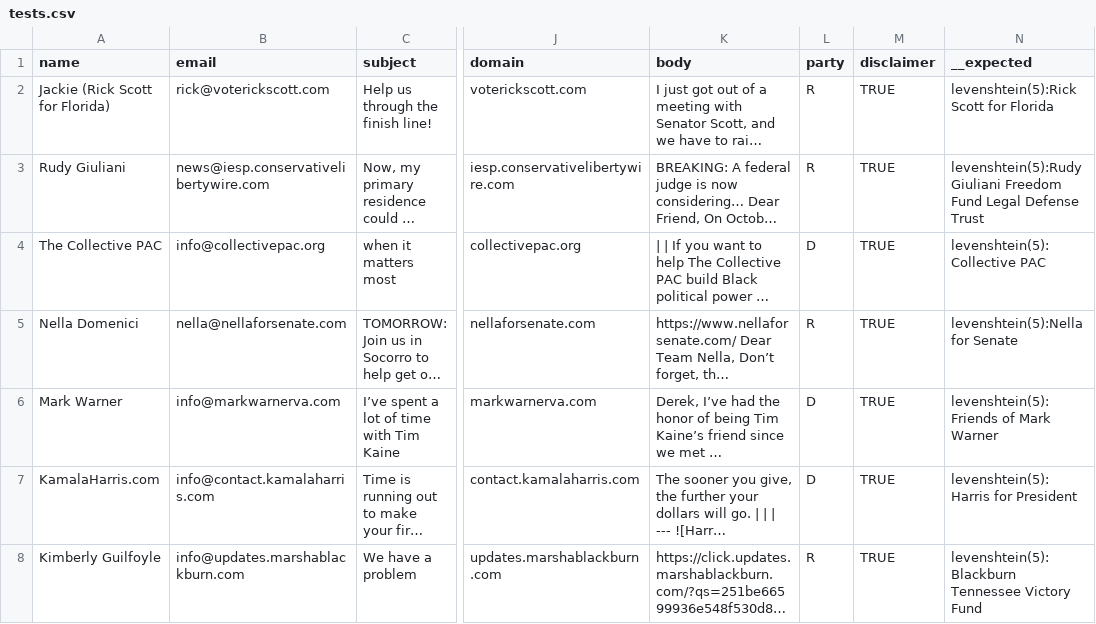
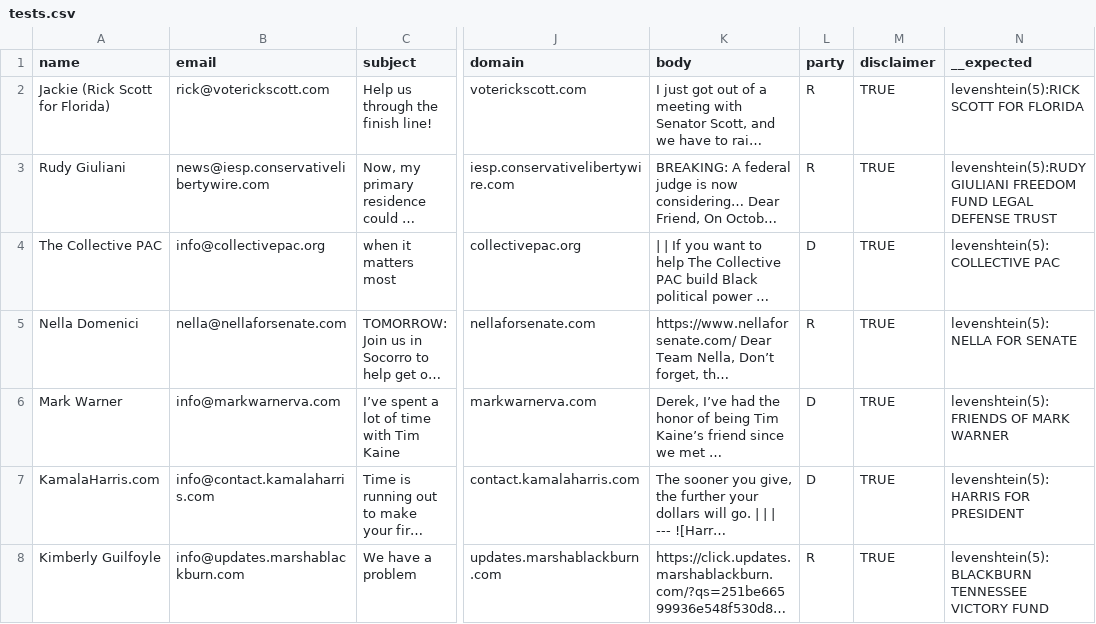
Before and after one commit to kevinschaul/llm-evals, a CSV file: src/evals/political-fundraising-emails/tests.csv, drawn as a sheet; only a part is shown, gaps mark what is left out; long unchanged cells end in …; the diff covers the shown part only; the diff names each change by its address in the sheet, - before the commit and + after, or states it on an @@ line.

```diff
--- a/src/evals/political-fundraising-emails/tests.csv
+++ b/src/evals/political-fundraising-emails/tests.csv
-N2 (__expected): levenshtein(5):Rick Scott for Florida
+N2 (__expected): levenshtein(5):RICK SCOTT FOR FLORIDA
-N3 (__expected): levenshtein(5):Rudy Giuliani Freedom Fund Legal Defense Trust
+N3 (__expected): levenshtein(5):RUDY GIULIANI FREEDOM FUND LEGAL DEFENSE TRUST
-N4 (__expected): levenshtein(5):Collective PAC
+N4 (__expected): levenshtein(5):COLLECTIVE PAC
-N5 (__expected): levenshtein(5):Nella for Senate
+N5 (__expected): levenshtein(5):NELLA FOR SENATE
-N6 (__expected): levenshtein(5):Friends of Mark Warner
+N6 (__expected): levenshtein(5):FRIENDS OF MARK WARNER
-N7 (__expected): levenshtein(5):Harris for President
+N7 (__expected): levenshtein(5):HARRIS FOR PRESIDENT
-N8 (__expected): levenshtein(5):Blackburn Tennessee Victory Fund
+N8 (__expected): levenshtein(5):BLACKBURN TENNESSEE VICTORY FUND
```
Also changed, not shown: 66 edited cells elsewhere in this file, src/evals/article-tracking-trump/categories/results/aggregate.csv, src/evals/article-tracking-trump/results/aggregate.csv, 11 other files.
